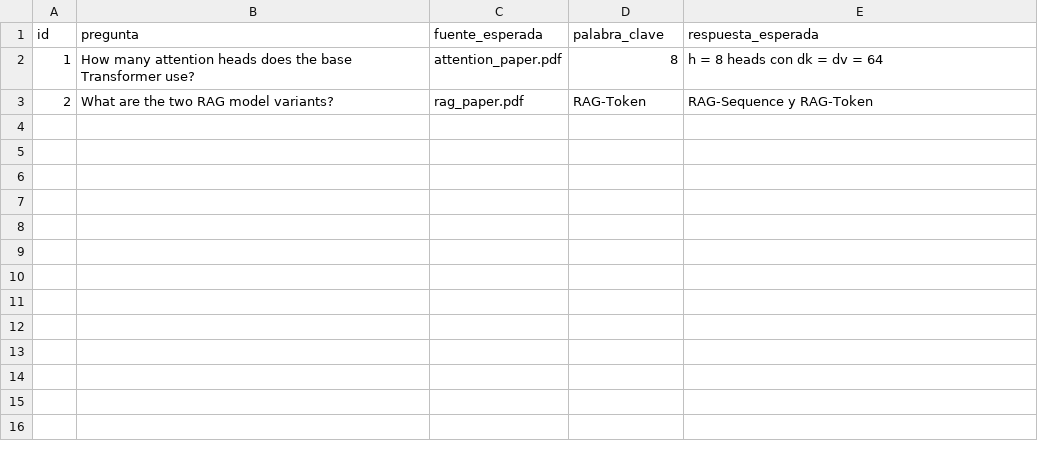
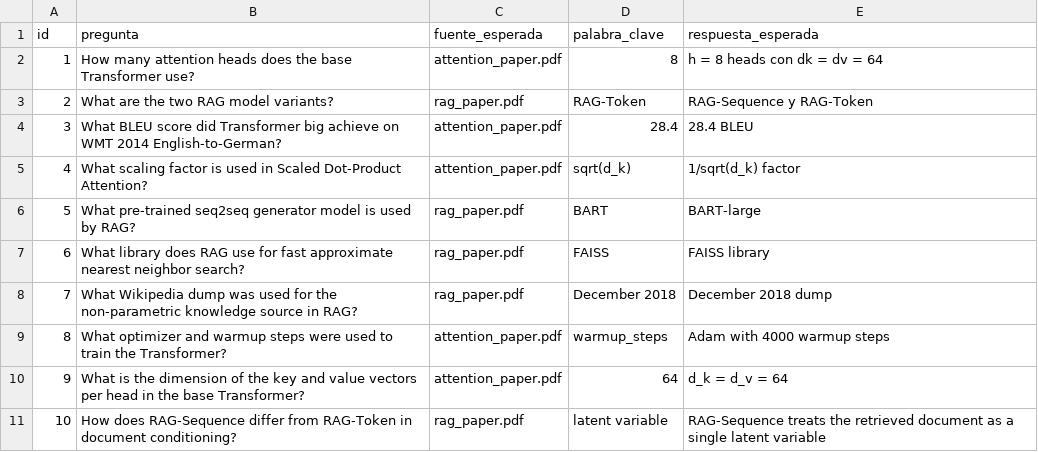
Before and after one commit to SantiagoVA/si3003-workshop-rag, a CSV file: eval/preguntas.csv, drawn as a sheet.

Commit message:
Actualizar preguntas de evaluación y limpiar carpeta de evidencias

```diff
--- a/eval/preguntas.csv
+++ b/eval/preguntas.csv
@@ -3 +3,9 @@ id,pregunta,fuente_esperada,palabra_clave,respuesta_esperada
 2,What are the two RAG model variants?,rag_paper.pdf,RAG-Token,RAG-Sequence y RAG-Token
+3,What BLEU score did Transformer big achieve on WMT 2014 English-to-German?,attention_paper.pdf,28.4,28.4 BLEU
+4,What scaling factor is used in Scaled Dot-Product Attention?,attention_paper.pdf,sqrt(d_k),1/sqrt(d_k) factor
+5,What pre-trained seq2seq generator model is used by RAG?,rag_paper.pdf,BART,BART-large
+6,What library does RAG use for fast approximate nearest neighbor search?,rag_paper.pdf,FAISS,FAISS library
+7,What Wikipedia dump was used for the non-parametric knowledge source in RAG?,rag_paper.pdf,December 2018,December 2018 dump
+8,What optimizer and warmup steps were used to train the Transformer?,attention_paper.pdf,warmup_steps,Adam with 4000 warmup steps
+9,What is the dimension of the key and value vectors per head in the base Transformer?,attention_paper.pdf,64,d_k = d_v = 64
+10,How does RAG-Sequence differ from RAG-Token in document conditioning?,rag_paper.pdf,latent variable,RAG-Sequence treats the retrieved document as a single latent variable
```
Also changed, not shown: 3 other files.
